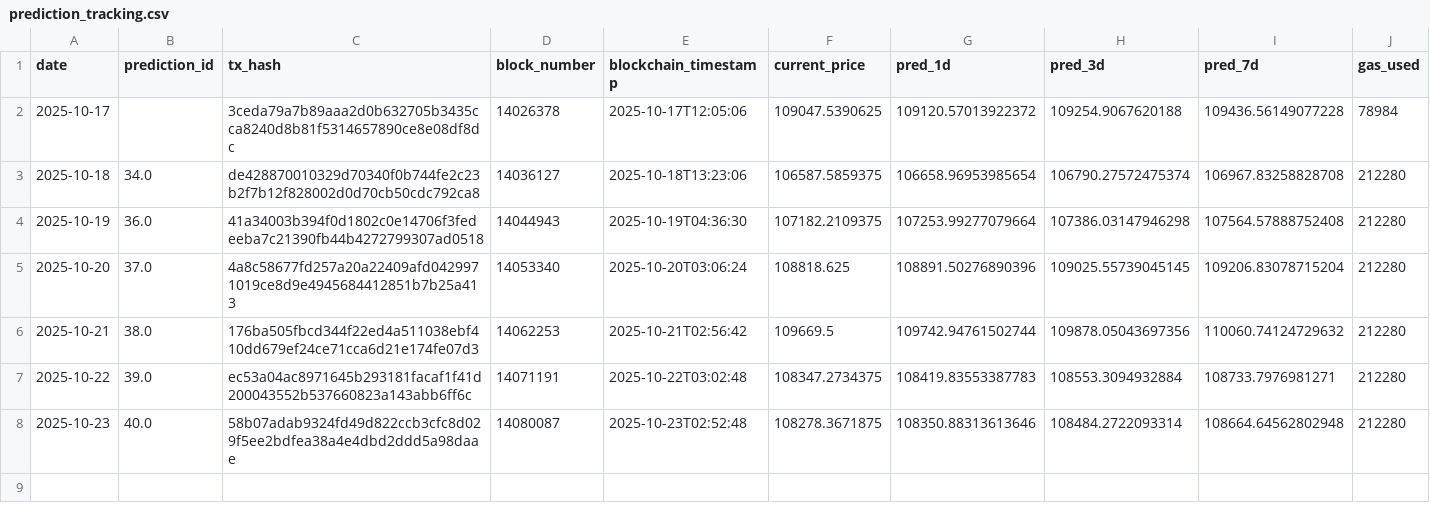
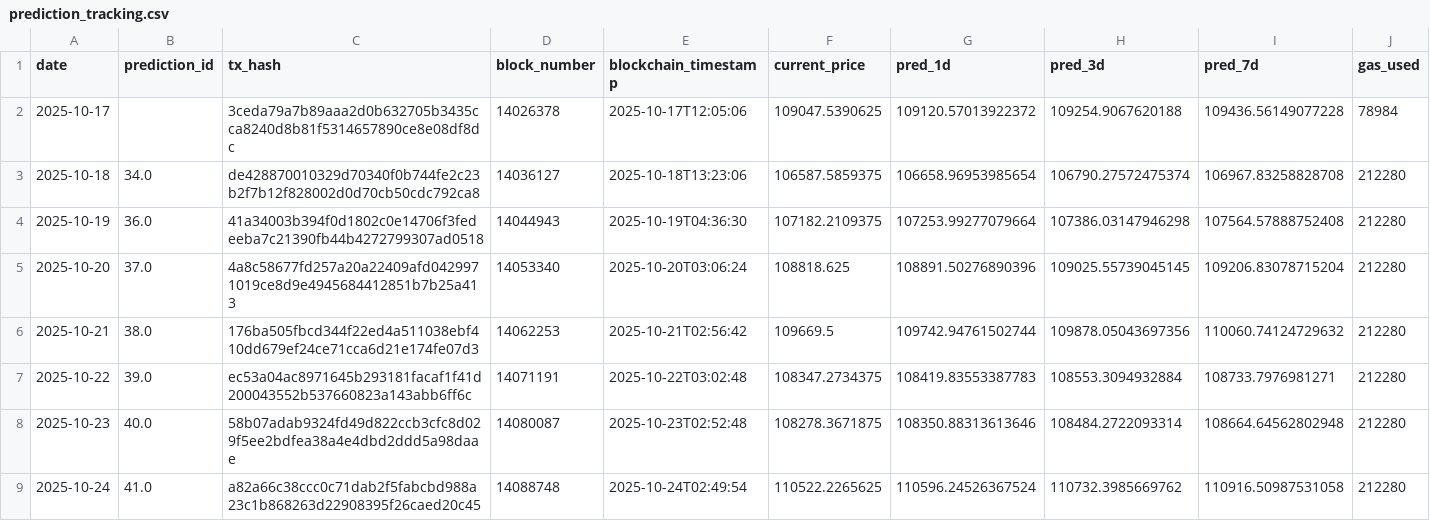
Before and after one commit to ying-jeanne/capstone_msba, a CSV file: data/blockchain/prediction_tracking.csv, drawn as a sheet.

```diff
--- a/data/blockchain/prediction_tracking.csv
+++ b/data/blockchain/prediction_tracking.csv
@@ -8 +8,2 @@ date,prediction_id,tx_hash,block_number,blockchain_timestamp,current_price,pred_
 2025-10-23,40.0,58b07adab9324fd49d822ccb3cfc8d029f5ee2bdfea38a4e4dbd2ddd5a98daae,14080087,2025-10-23T02:52:48,108278.3671875,108350.88313613646,108484.2722093314,108664.64562802948,212280
+2025-10-24,41.0,a82a66c38ccc0c71dab2f5fabcbd988a23c1b868263d22908395f26caed20c45,14088748,2025-10-24T02:49:54,110522.2265625,110596.24526367524,110732.3985669762,110916.50987531058,212280
```
Also changed, not shown: data/blockchain/prediction_tracking_demo.csv, data/predictions/daily_predictions.csv.
